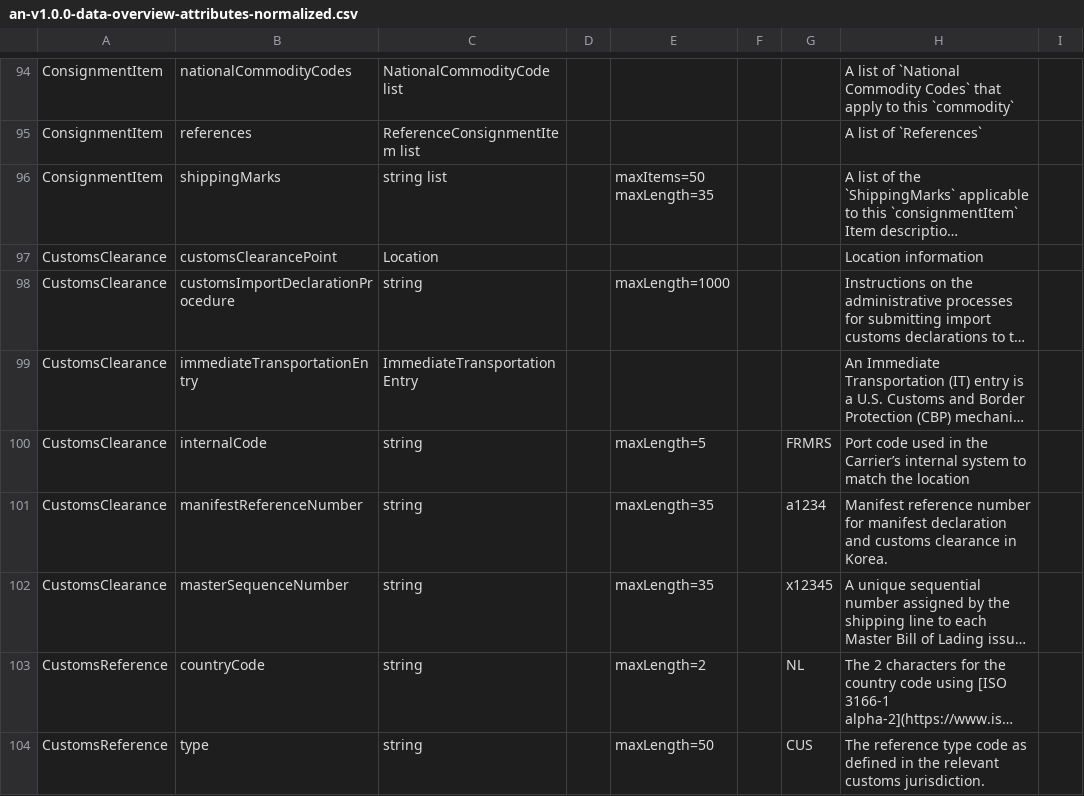
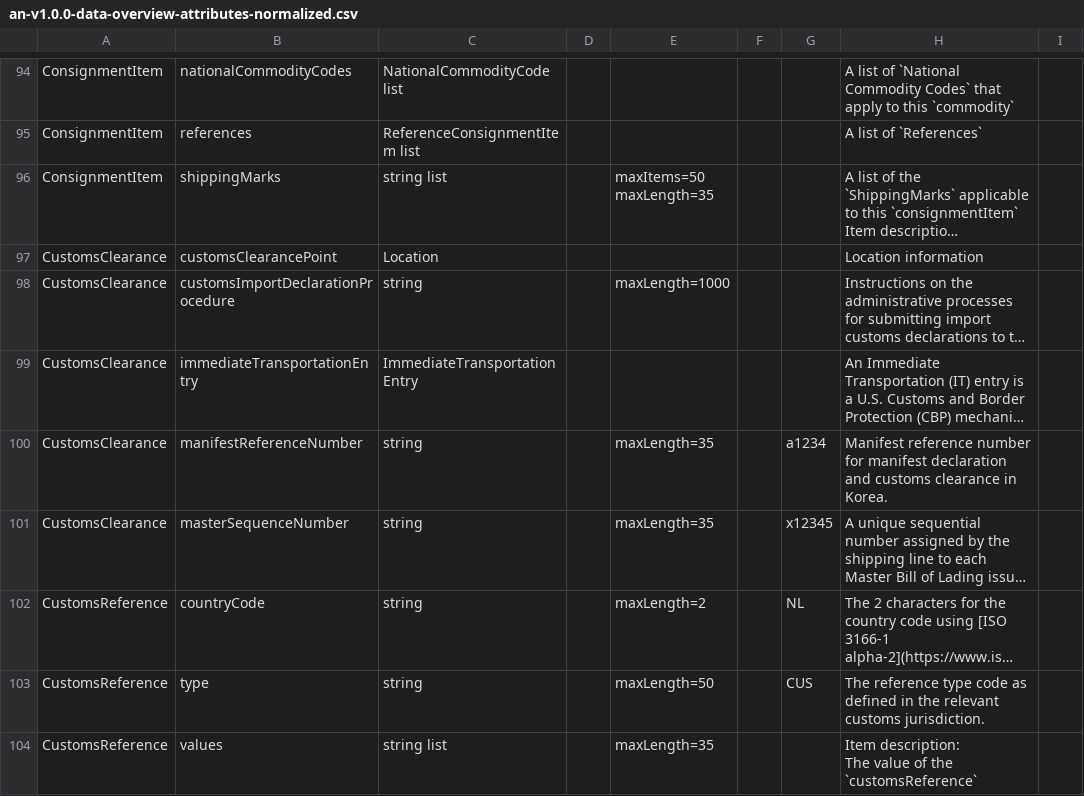
Before and after one commit to dcsaorg/Conformance-Gateway, a CSV file: specifications/generated-resources/standards/an/v100/an-v1.0.0-data-overview-attributes-normalized.csv, drawn as a sheet; only a part is shown, gaps mark what is left out; the shorter side is filled out with more unchanged rows; long unchanged cells end in …; the diff names each change by its address in the sheet, - before the commit and + after, or states it on an @@ line.

```diff
--- a/specifications/generated-resources/standards/an/v100/an-v1.0.0-data-overview-attributes-normalized.csv
+++ b/specifications/generated-resources/standards/an/v100/an-v1.0.0-data-overview-attributes-normalized.csv
-row 100: CustomsClearance | internalCode | string |  | maxLength=5 |  | FRMRS | Port code used in the Carrier’s internal system to match the location
```
Also changed, not shown: specifications/generated-resources/standards/an/v100/an-v1.0.0-data-overview-attributes-hierarchical.csv, 3 other files.
